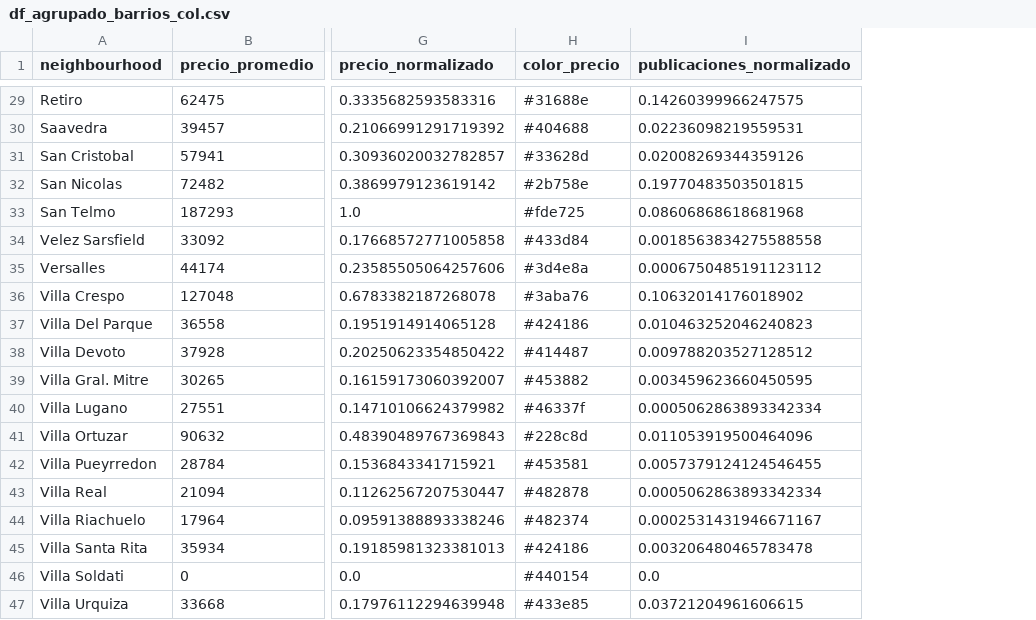
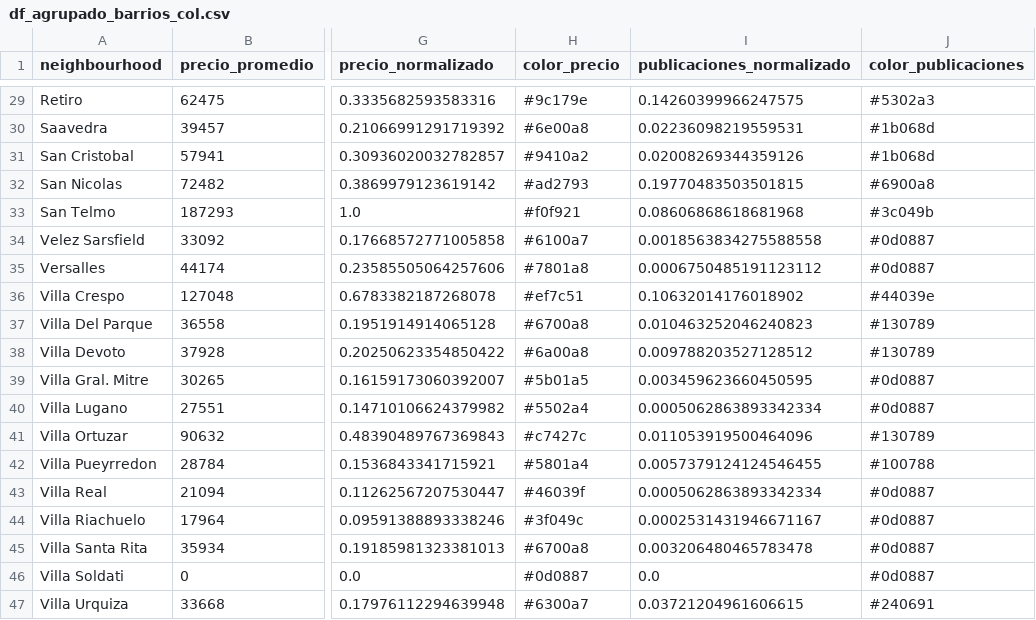
Before and after one commit to NicoMlicottaDS/ecd2024b, a CSV file: tpfinal/df_agrupado_barrios_col.csv, drawn as a sheet; only a part is shown, gaps mark what is left out; the diff covers the shown part only; the diff names each change by its address in the sheet, - before the commit and + after, or states it on an @@ line.

```diff
--- a/tpfinal/df_agrupado_barrios_col.csv
+++ b/tpfinal/df_agrupado_barrios_col.csv
+column J (color_publicaciones), rows 29-47: #5302a3 | #1b068d | #1b068d | #6900a8 | #3c049b | #0d0887 | #0d0887 | #44039e | #130789 | #130789 | #0d0887 | #0d0887 | #130789 | #100788 | #0d0887 | #0d0887 | #0d0887 | #0d0887 | #240691
-H29 (color_precio): #31688e
+H29 (color_precio): #9c179e
-H30 (color_precio): #404688
+H30 (color_precio): #6e00a8
-H31 (color_precio): #33628d
+H31 (color_precio): #9410a2
-H32 (color_precio): #2b758e
+H32 (color_precio): #ad2793
-H33 (color_precio): #fde725
+H33 (color_precio): #f0f921
-H34 (color_precio): #433d84
+H34 (color_precio): #6100a7
-H35 (color_precio): #3d4e8a
+H35 (color_precio): #7801a8
-H36 (color_precio): #3aba76
+H36 (color_precio): #ef7c51
-H37 (color_precio): #424186
+H37 (color_precio): #6700a8
-H38 (color_precio): #414487
+H38 (color_precio): #6a00a8
-H39 (color_precio): #453882
+H39 (color_precio): #5b01a5
-H40 (color_precio): #46337f
+H40 (color_precio): #5502a4
-H41 (color_precio): #228c8d
+H41 (color_precio): #c7427c
-H42 (color_precio): #453581
+H42 (color_precio): #5801a4
-H43 (color_precio): #482878
+H43 (color_precio): #46039f
-H44 (color_precio): #482374
+H44 (color_precio): #3f049c
-H45 (color_precio): #424186
+H45 (color_precio): #6700a8
-H46 (color_precio): #440154
+H46 (color_precio): #0d0887
-H47 (color_precio): #433e85
+H47 (color_precio): #6300a7
```
Also changed, not shown: 27 edited cells elsewhere in this file.
